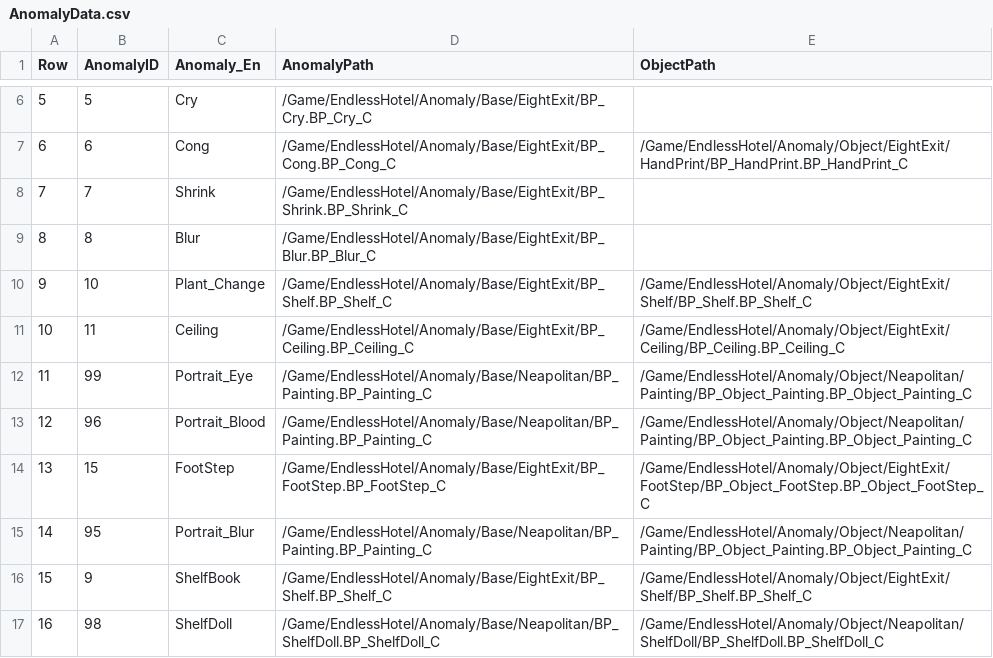
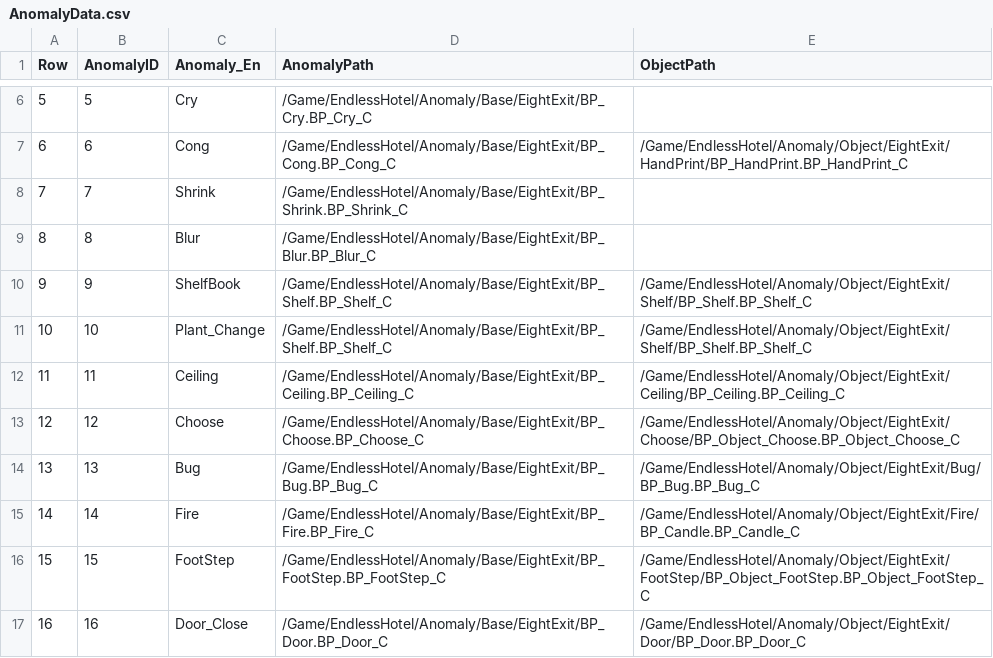
Before and after one commit to pknu-wap/Endless-Hotel, a CSV file: Source/Endless_Hotel/Data/Anomaly/AnomalyData.csv, drawn as a sheet; only a part is shown, gaps mark what is left out; the diff covers the shown part only.

Commit message:
Fix: CSV 순서 변경
- CSV 데이터 순서 AnomalyID 기준 정렬

```diff
--- a/Source/Endless_Hotel/Data/Anomaly/AnomalyData.csv
+++ b/Source/Endless_Hotel/Data/Anomaly/AnomalyData.csv
@@ -9,9 +9,9 @@
 8,8,Blur,/Game/EndlessHotel/Anomaly/Base/EightExit/BP_Blur.BP_Blur_C,
-9,10,Plant_Change,/Game/EndlessHotel/Anomaly/Base/EightExit/BP_Shelf.BP_Shelf_C,/Game/EndlessHotel/Anomaly/Object/EightExit/Shelf/BP_Shelf.BP_Shelf_C
-10,11,Ceiling,/Game/EndlessHotel/Anomaly/Base/EightExit/BP_Ceiling.BP_Ceiling_C,/Game/EndlessHotel/Anomaly/Object/EightExit/Ceiling/BP_Ceiling.BP_Ceiling_C
-11,99,Portrait_Eye,/Game/EndlessHotel/Anomaly/Base/Neapolitan/BP_Painting.BP_Painting_C,/Game/EndlessHotel/Anomaly/Object/Neapolitan/Painting/BP_Object_Painting.BP_Object_Painting_C
-12,96,Portrait_Blood,/Game/EndlessHotel/Anomaly/Base/Neapolitan/BP_Painting.BP_Painting_C,/Game/EndlessHotel/Anomaly/Object/Neapolitan/Painting/BP_Object_Painting.BP_Object_Painting_C
-13,15,FootStep,/Game/EndlessHotel/Anomaly/Base/EightExit/BP_FootStep.BP_FootStep_C,/Game/EndlessHotel/Anomaly/Object/EightExit/FootStep/BP_Object_FootStep.BP_Object_FootStep_C
-14,95,Portrait_Blur,/Game/EndlessHotel/Anomaly/Base/Neapolitan/BP_Painting.BP_Painting_C,/Game/EndlessHotel/Anomaly/Object/Neapolitan/Painting/BP_Object_Painting.BP_Object_Painting_C
-15,9,ShelfBook,/Game/EndlessHotel/Anomaly/Base/EightExit/BP_Shelf.BP_Shelf_C,/Game/EndlessHotel/Anomaly/Object/EightExit/Shelf/BP_Shelf.BP_Shelf_C
-16,98,ShelfDoll,/Game/EndlessHotel/Anomaly/Base/Neapolitan/BP_ShelfDoll.BP_ShelfDoll_C,/Game/EndlessHotel/Anomaly/Object/Neapolitan/ShelfDoll/BP_ShelfDoll.BP_ShelfDoll_C
+9,9,ShelfBook,/Game/EndlessHotel/Anomaly/Base/EightExit/BP_Shelf.BP_Shelf_C,/Game/EndlessHotel/Anomaly/Object/EightExit/Shelf/BP_Shelf.BP_Shelf_C
+10,10,Plant_Change,/Game/EndlessHotel/Anomaly/Base/EightExit/BP_Shelf.BP_Shelf_C,/Game/EndlessHotel/Anomaly/Object/EightExit/Shelf/BP_Shelf.BP_Shelf_C
+11,11,Ceiling,/Game/EndlessHotel/Anomaly/Base/EightExit/BP_Ceiling.BP_Ceiling_C,/Game/EndlessHotel/Anomaly/Object/EightExit/Ceiling/BP_Ceiling.BP_Ceiling_C
+12,12,Choose,/Game/EndlessHotel/Anomaly/Base/EightExit/BP_Choose.BP_Choose_C,/Game/EndlessHotel/Anomaly/Object/EightExit/Choose/BP_Object_Choose.BP_Object_Choose_C
+13,13,Bug,/Game/EndlessHotel/Anomaly/Base/EightExit/BP_Bug.BP_Bug_C,/Game/EndlessHotel/Anomaly/Object/EightExit/Bug/BP_Bug.BP_Bug_C
+14,14,Fire,/Game/EndlessHotel/Anomaly/Base/EightExit/BP_Fire.BP_Fire_C,/Game/EndlessHotel/Anomaly/Object/EightExit/Fire/BP_Candle.BP_Candle_C
+15,15,FootStep,/Game/EndlessHotel/Anomaly/Base/EightExit/BP_FootStep.BP_FootStep_C,/Game/EndlessHotel/Anomaly/Object/EightExit/FootStep/BP_Object_FootStep.BP_Object_FootStep_C
+16,16,Door_Close,/Game/EndlessHotel/Anomaly/Base/EightExit/BP_Door.BP_Door_C,/Game/EndlessHotel/Anomaly/Object/EightExit/Door/BP_Door.BP_Door_C
```
Also changed, not shown: 68 edited cells elsewhere in this file.
